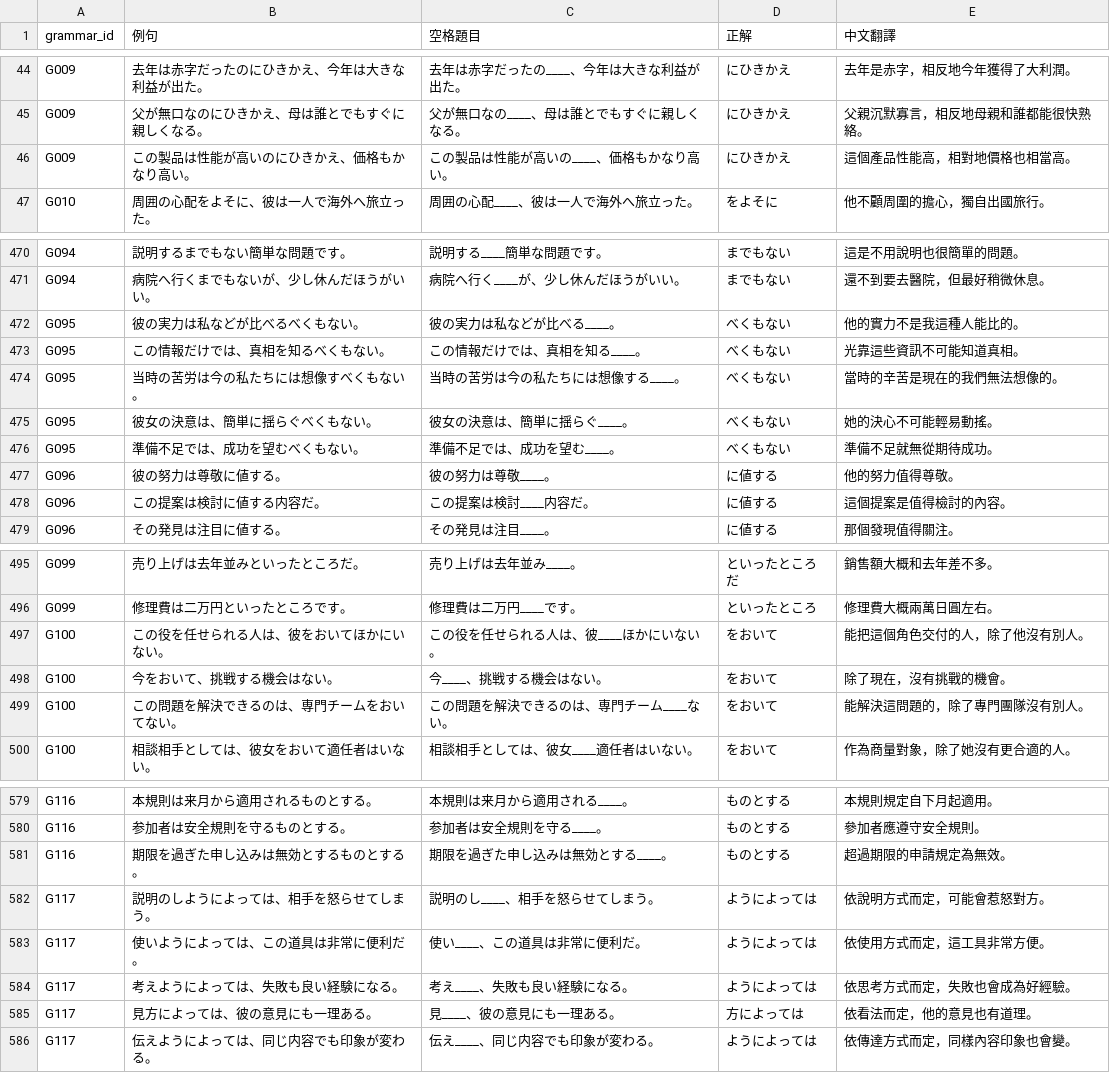
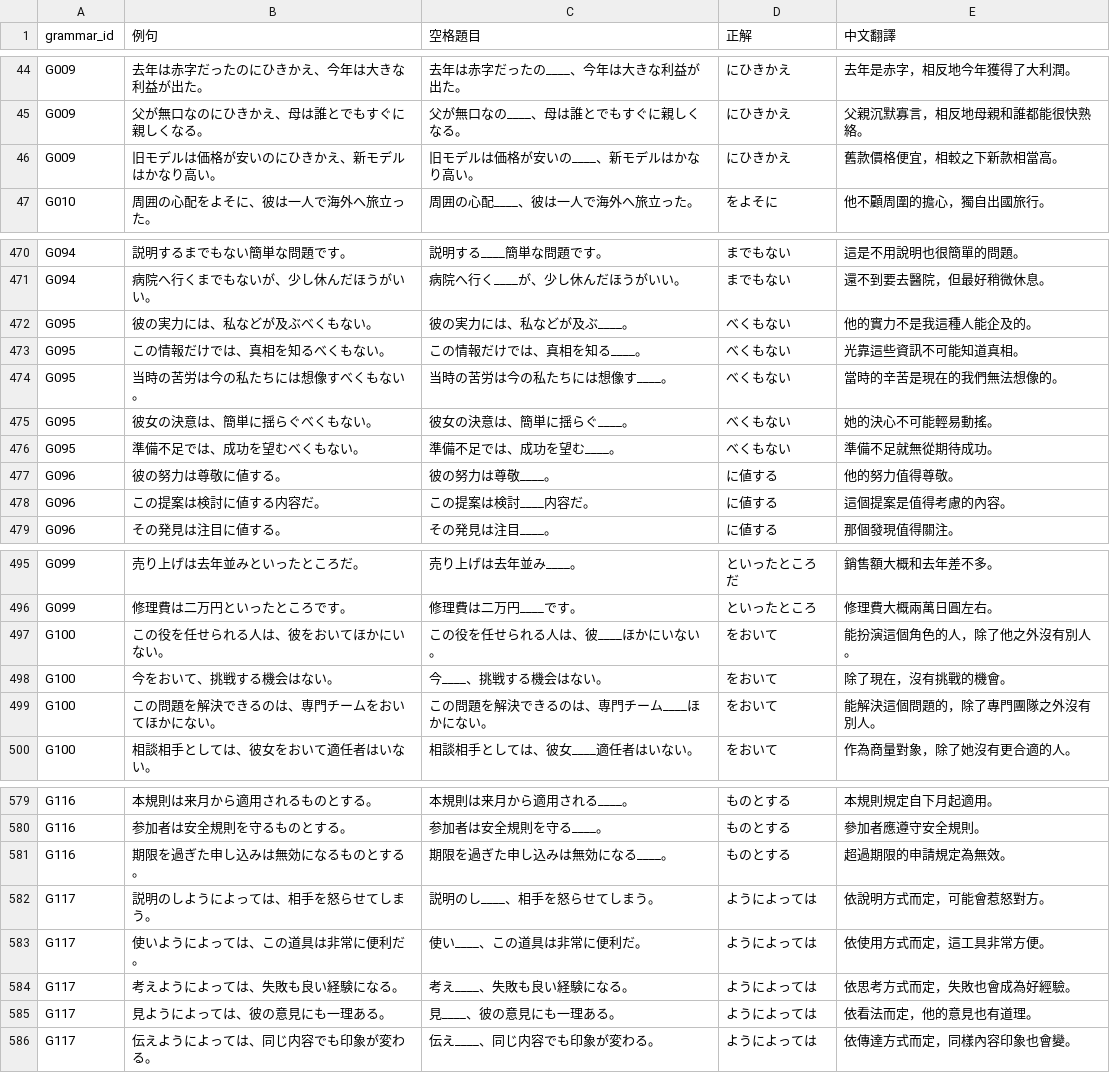
Before and after one commit to kkore-glitch/JLPT-practicevoc, a CSV file: grammar_examples.csv, drawn as a sheet; only a part is shown, gaps mark what is left out; the diff covers the shown part only; the diff names each change by its address in the sheet, - before the commit and + after, or states it on an @@ line.

```diff
--- a/grammar_examples.csv
+++ b/grammar_examples.csv
-B46 (例句): この製品は性能が高いのにひきかえ、価格もかなり高い。
+B46 (例句): 旧モデルは価格が安いのにひきかえ、新モデルはかなり高い。
-C46 (空格題目): この製品は性能が高いの____、価格もかなり高い。
+C46 (空格題目): 旧モデルは価格が安いの____、新モデルはかなり高い。
-E46 (中文翻譯): 這個產品性能高，相對地價格也相當高。
+E46 (中文翻譯): 舊款價格便宜，相較之下新款相當高。
-B472 (例句): 彼の実力は私などが比べるべくもない。
+B472 (例句): 彼の実力には、私などが及ぶべくもない。
-C472 (空格題目): 彼の実力は私などが比べる____。
+C472 (空格題目): 彼の実力には、私などが及ぶ____。
-E472 (中文翻譯): 他的實力不是我這種人能比的。
+E472 (中文翻譯): 他的實力不是我這種人能企及的。
-C474 (空格題目): 当時の苦労は今の私たちには想像する____。
+C474 (空格題目): 当時の苦労は今の私たちには想像す____。
-E478 (中文翻譯): 這個提案是值得檢討的內容。
+E478 (中文翻譯): 這個提案是值得考慮的內容。
-E497 (中文翻譯): 能把這個角色交付的人，除了他沒有別人。
+E497 (中文翻譯): 能扮演這個角色的人，除了他之外沒有別人。
-B499 (例句): この問題を解決できるのは、専門チームをおいてない。
+B499 (例句): この問題を解決できるのは、専門チームをおいてほかにない。
-C499 (空格題目): この問題を解決できるのは、専門チーム____ない。
+C499 (空格題目): この問題を解決できるのは、専門チーム____ほかにない。
-E499 (中文翻譯): 能解決這問題的，除了專門團隊沒有別人。
+E499 (中文翻譯): 能解決這個問題的，除了專門團隊之外沒有別人。
-B581 (例句): 期限を過ぎた申し込みは無効とするものとする。
+B581 (例句): 期限を過ぎた申し込みは無効になるものとする。
-C581 (空格題目): 期限を過ぎた申し込みは無効とする____。
+C581 (空格題目): 期限を過ぎた申し込みは無効になる____。
-B585 (例句): 見方によっては、彼の意見にも一理ある。
+B585 (例句): 見ようによっては、彼の意見にも一理ある。
-D585 (正解): 方によっては
+D585 (正解): ようによっては
```
Also changed, not shown: 5 added rows, 5 removed rows and 35 edited cells elsewhere in this file.
